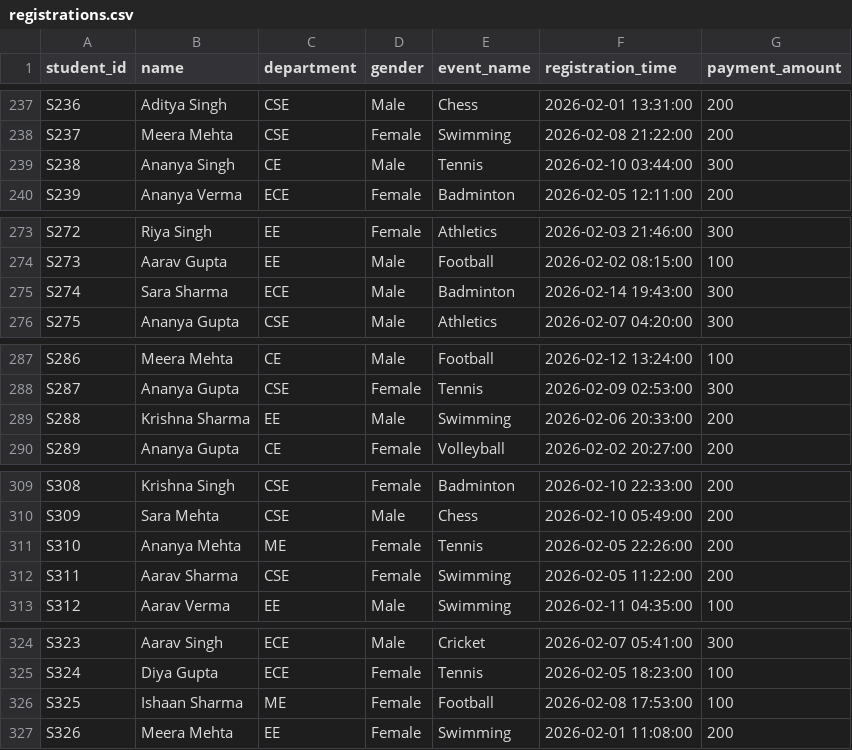
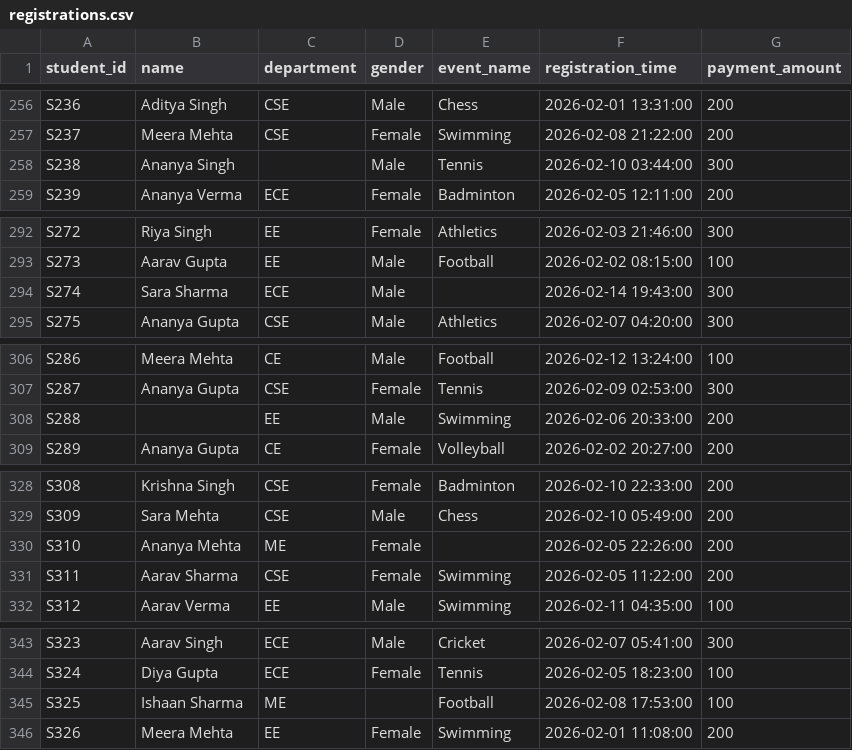
Before and after one commit to uppu123/Data-Analytics-Pipeline-Project, a CSV file: 1_Data/Raw/registrations.csv, drawn as a sheet; only a part is shown, gaps mark what is left out; the diff covers the shown part only.

```diff
--- a/1_Data/Raw/registrations.csv
+++ b/1_Data/Raw/registrations.csv
@@ -238,3 +257,3 @@ S236,Aditya Singh,CSE,Male,Chess,2026-02-01 13:31:00,200
 S237,Meera Mehta,CSE,Female,Swimming,2026-02-08 21:22:00,200
-S238,Ananya Singh,CE,Male,Tennis,2026-02-10 03:44:00,300
+S238,Ananya Singh,,Male,Tennis,2026-02-10 03:44:00,300
 S239,Ananya Verma,ECE,Female,Badminton,2026-02-05 12:11:00,200
@@ -274,3 +293,3 @@ S272,Riya Singh,EE,Female,Athletics,2026-02-03 21:46:00,300
 S273,Aarav Gupta,EE,Male,Football,2026-02-02 08:15:00,100
-S274,Sara Sharma,ECE,Male,Badminton,2026-02-14 19:43:00,300
+S274,Sara Sharma,ECE,Male,,2026-02-14 19:43:00,300
 S275,Ananya Gupta,CSE,Male,Athletics,2026-02-07 04:20:00,300
@@ -288,3 +307,3 @@ S286,Meera Mehta,CE,Male,Football,2026-02-12 13:24:00,100
 S287,Ananya Gupta,CSE,Female,Tennis,2026-02-09 02:53:00,300
-S288,Krishna Sharma,EE,Male,Swimming,2026-02-06 20:33:00,200
+S288,,EE,Male,Swimming,2026-02-06 20:33:00,200
 S289,Ananya Gupta,CE,Female,Volleyball,2026-02-02 20:27:00,200
@@ -310,3 +329,3 @@ S308,Krishna Singh,CSE,Female,Badminton,2026-02-10 22:33:00,200
 S309,Sara Mehta,CSE,Male,Chess,2026-02-10 05:49:00,200
-S310,Ananya Mehta,ME,Female,Tennis,2026-02-05 22:26:00,200
+S310,Ananya Mehta,ME,Female,,2026-02-05 22:26:00,200
 S311,Aarav Sharma,CSE,Female,Swimming,2026-02-05 11:22:00,200
@@ -325,3 +344,3 @@ S323,Aarav Singh,ECE,Male,Cricket,2026-02-07 05:41:00,300
 S324,Diya Gupta,ECE,Female,Tennis,2026-02-05 18:23:00,100
-S325,Ishaan Sharma,ME,Female,Football,2026-02-08 17:53:00,100
+S325,Ishaan Sharma,ME,,Football,2026-02-08 17:53:00,100
 S326,Meera Mehta,EE,Female,Swimming,2026-02-01 11:08:00,200
```
Also changed, not shown: 19 added rows and 21 edited cells elsewhere in this file, 1_Data/Raw/attendance.csv, 28 other files.
